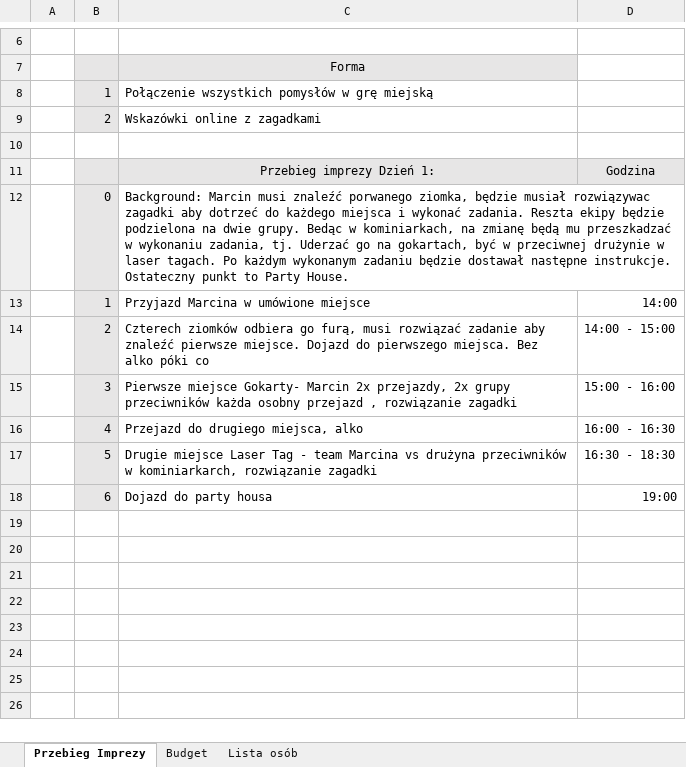
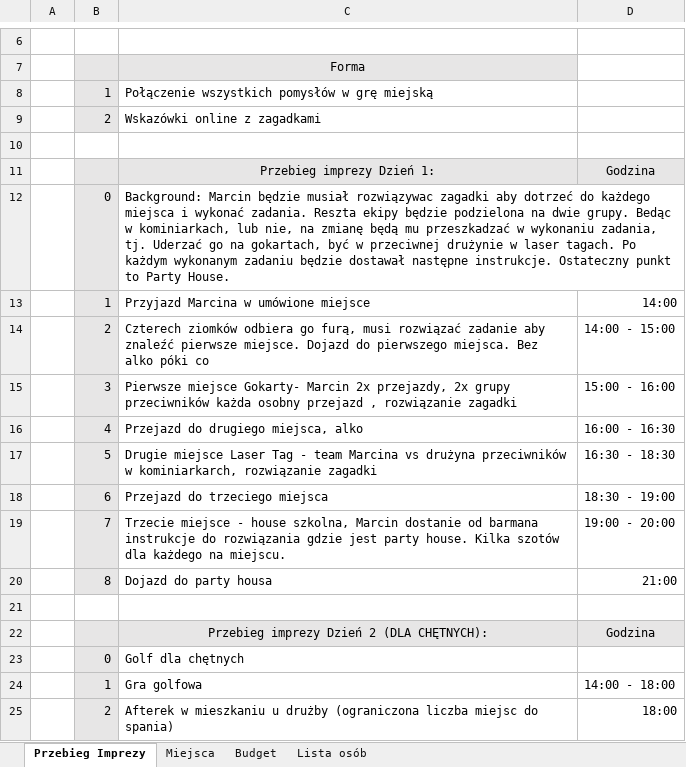
Before and after one commit to MikeWarakom/KawalerskiMarcina, an Excel workbook: Kawalerski Marcina Details.xlsx, sheet Przebieg Imprezy, drawn as a sheet; only a part is shown, gaps mark what is left out; values as stored, in another font and other column widths than the file's, no borders; addresses are those after the commit; the diff names each change by its address in the sheet, - before the commit and + after, or states it on an @@ line.

```diff
--- a/Kawalerski Marcina Details.xlsx (sheet Przebieg Imprezy)
+++ b/Kawalerski Marcina Details.xlsx (sheet Przebieg Imprezy)
+sheet tab: Miejsca
-C12: Background: Marcin musi znaleźć porwanego ziomka, będzie musiał rozwiązywac zagadki aby dotrzeć do każdego miejsca i wykonać zadania. Reszta ekipy będzie podzielona na dwie grupy. Bedąc w kominiarkach, na zmianę…
+C12: Background: Marcin będzie musiał rozwiązywac zagadki aby dotrzeć do każdego miejsca i wykonać zadania. Reszta ekipy będzie podzielona na dwie grupy. Bedąc w kominiarkach, lub nie, na zmianę…
+row 18:  | 6 | Przejazd do trzeciego miejsca | 18:30 - 19:00
+row 19:  | 7 | Trzecie miejsce - house szkolna, Marcin dostanie od barmana instrukcje do rozwiązania gdzie jest party house. Kilka szotów dla każdego na miejscu. | 19:00 - 20:00
-B20: 6
+B20: 8
-D20: 19:00
+D20: 21:00
+row 21: (empty)
+row 22:  |  | Przebieg imprezy Dzień 2 (DLA CHĘTNYCH): | Godzina
+row 23:  | 0 | Golf dla chętnych
+row 24:  | 1 | Gra golfowa | 14:00 - 18:00
+row 25:  | 2 | Afterek w mieszkaniu u drużby (ograniczona liczba miejsc do spania) | 18:00
```
Also changed, not shown: sheet Budget, sheet Lista osób, formulas that keep their value.
